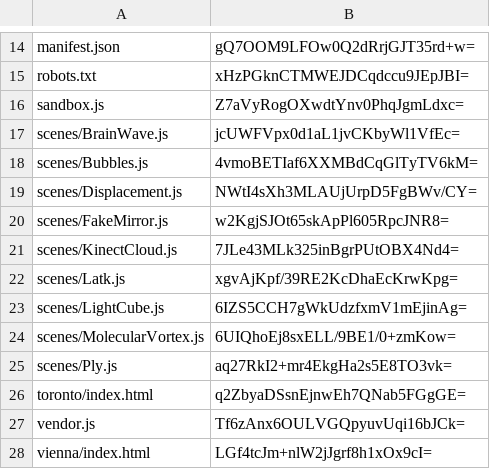
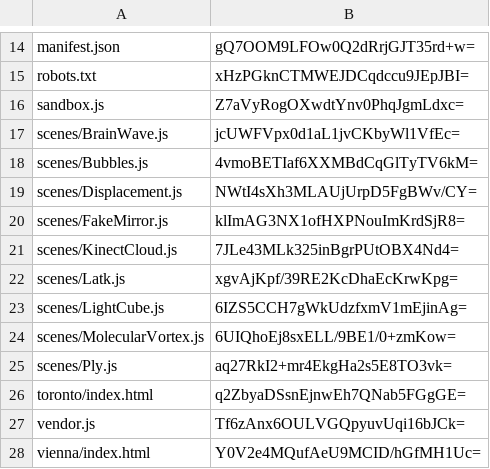
Before and after one commit to artificialmuseum/staging, a CSV file: docs/etags.csv, drawn as a sheet; only a part is shown, gaps mark what is left out.

```diff
--- a/docs/etags.csv
+++ b/docs/etags.csv
@@ -19,3 +19,3 @@ scenes/Bubbles.js,4vmoBETIaf6XXMBdCqGlTyTV6kM=
 scenes/Displacement.js,NWtI4sXh3MLAUjUrpD5FgBWv/CY=
-scenes/FakeMirror.js,w2KgjSJOt65skApPl605RpcJNR8=
+scenes/FakeMirror.js,klImAG3NX1ofHXPNouImKrdSjR8=
 scenes/KinectCloud.js,7JLe43MLk325inBgrPUtOBX4Nd4=
@@ -27,2 +27,2 @@ toronto/index.html,q2ZbyaDSsnEjnwEh7QNab5FGgGE=
 vendor.js,Tf6zAnx6OULVGQpyuvUqi16bJCk=
-vienna/index.html,LGf4tcJm+nlW2jJgrf8h1xOx9cI=
+vienna/index.html,Y0V2e4MQufAeU9MCID/hGfMH1Uc=
```
Also changed, not shown: 4 other files.
